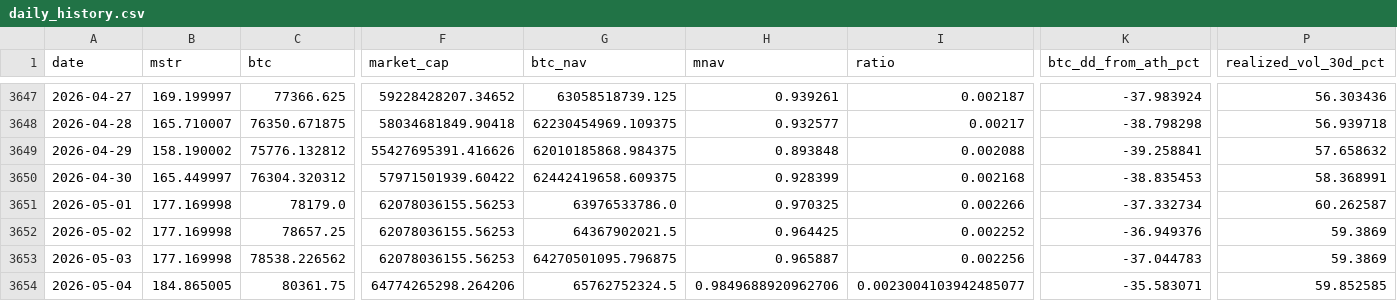
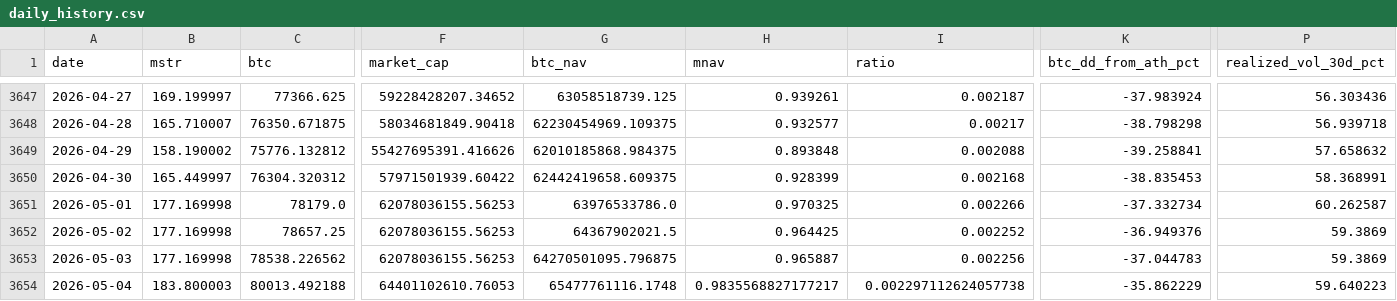
Before and after one commit to GlennZhu/mstr-sell-high-dashboard, a CSV file: data/daily_history.csv, drawn as a sheet; only a part is shown, gaps mark what is left out; the diff covers the shown part only; the diff names each change by its address in the sheet, - before the commit and + after, or states it on an @@ line.

```diff
--- a/data/daily_history.csv
+++ b/data/daily_history.csv
-B3654 (mstr): 184.865005
+B3654 (mstr): 183.800003
-C3654 (btc): 80361.75
+C3654 (btc): 80013.492188
-F3654 (market_cap): 64774265298.264206
+F3654 (market_cap): 64401102610.76053
-G3654 (btc_nav): 65762752324.5
+G3654 (btc_nav): 65477761116.1748
-H3654 (mnav): 0.9849688920962706
+H3654 (mnav): 0.9835568827177217
-I3654 (ratio): 0.0023004103942485077
+I3654 (ratio): 0.002297112624057738
-K3654 (btc_dd_from_ath_pct): -35.583071
+K3654 (btc_dd_from_ath_pct): -35.862229
-P3654 (realized_vol_30d_pct): 59.852585
+P3654 (realized_vol_30d_pct): 59.640223
```
Also changed, not shown: 3 edited cells elsewhere in this file, data/history.csv, 1 other file.
